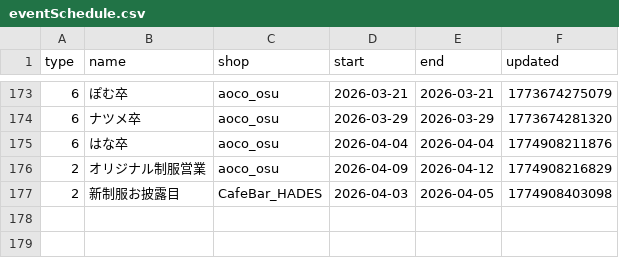
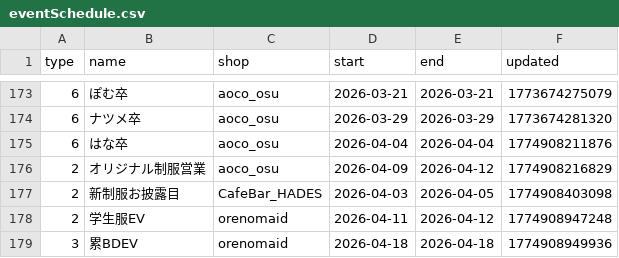
Before and after one commit to c890904/cafeSchedule, a CSV file: eventSchedule.csv, drawn as a sheet; only a part is shown, gaps mark what is left out.

Commit message:
Updates

```diff
--- a/eventSchedule.csv
+++ b/eventSchedule.csv
@@ -177 +177,3 @@ type,name,shop,start,end,updated
 2,新制服お披露目,CafeBar_HADES,2026-04-03,2026-04-05,1774908403098
+2,学生服EV,orenomaid,2026-04-11,2026-04-12,1774908947248
+3,累BDEV,orenomaid,2026-04-18,2026-04-18,1774908949936
```
